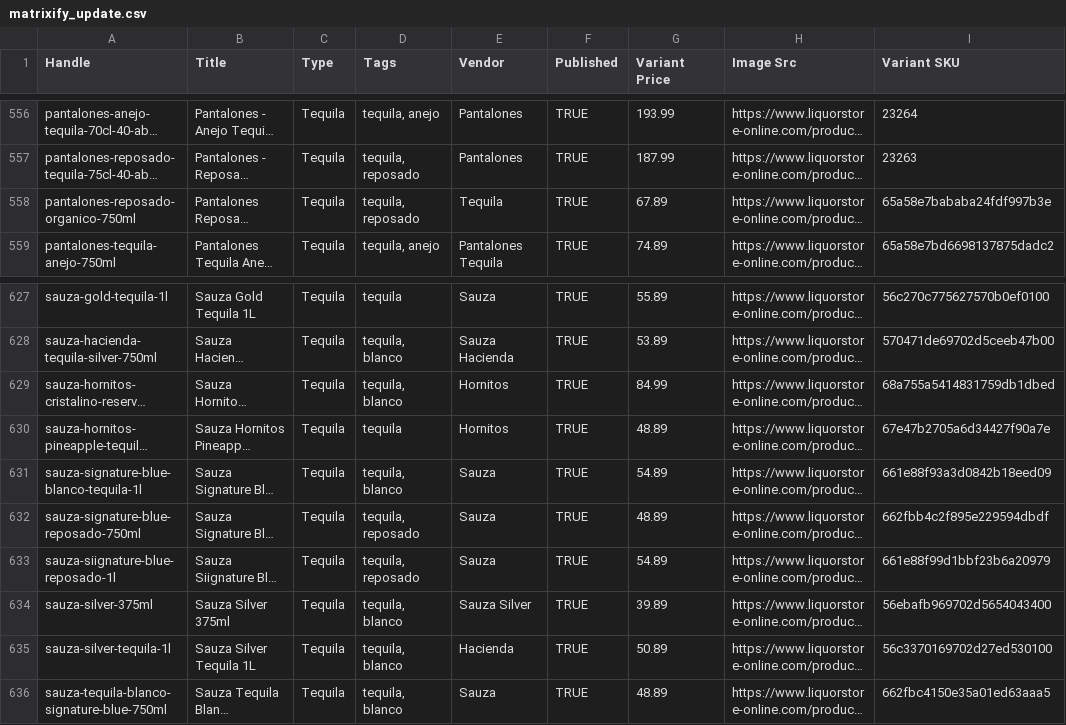
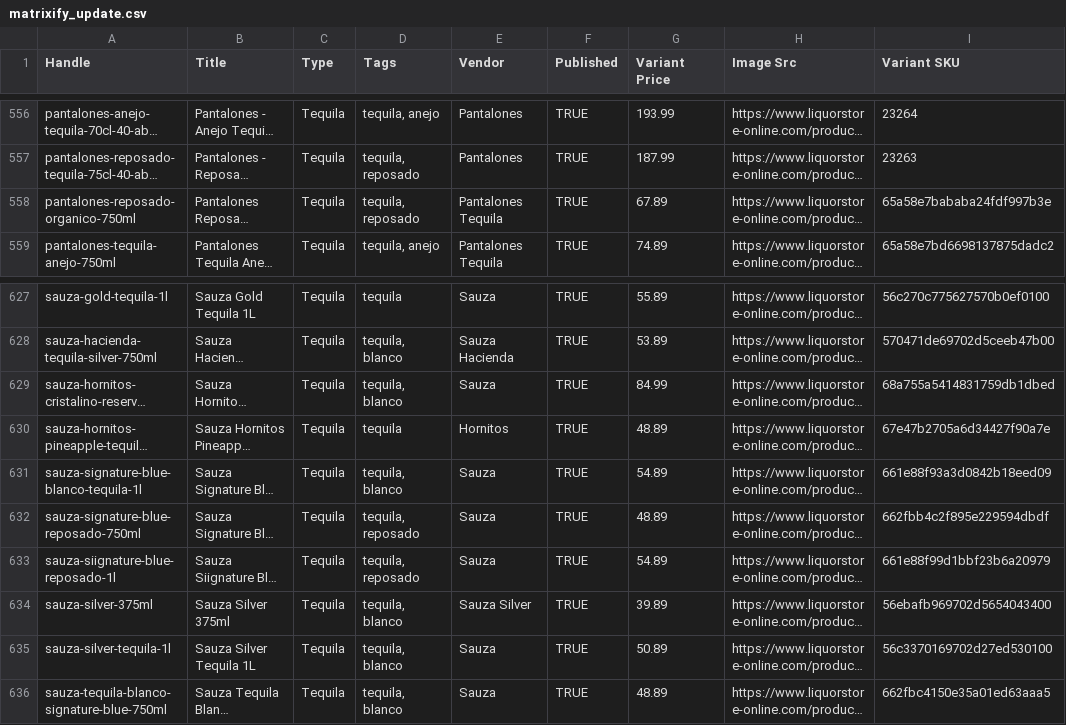
Before and after one commit to Njawnson/tequila-shopify-sync, a CSV file: output/matrixify_update.csv, drawn as a sheet; only a part is shown, gaps mark what is left out; long unchanged cells end in …; the diff names each change by its address in the sheet, - before the commit and + after, or states it on an @@ line.

```diff
--- a/output/matrixify_update.csv
+++ b/output/matrixify_update.csv
-E558 (Vendor): Tequila
+E558 (Vendor): Pantalones Tequila
-E629 (Vendor): Hornitos
+E629 (Vendor): Sauza
-E635 (Vendor): Hacienda
+E635 (Vendor): Sauza
```
